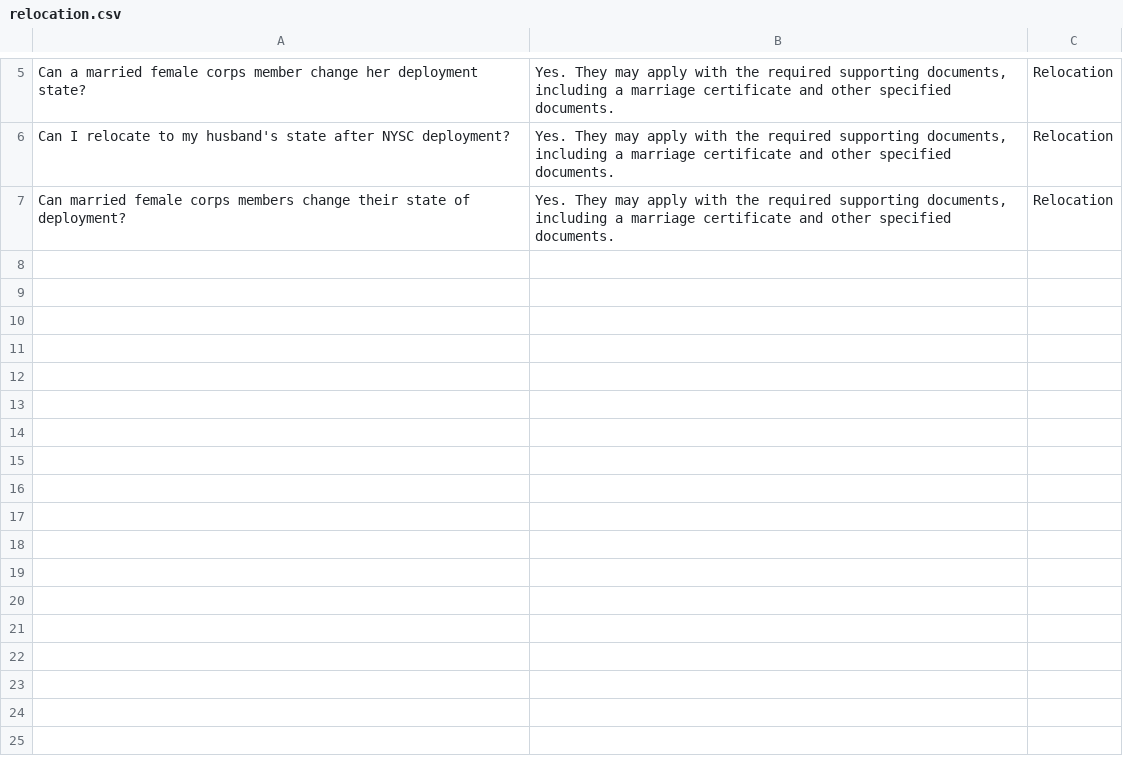
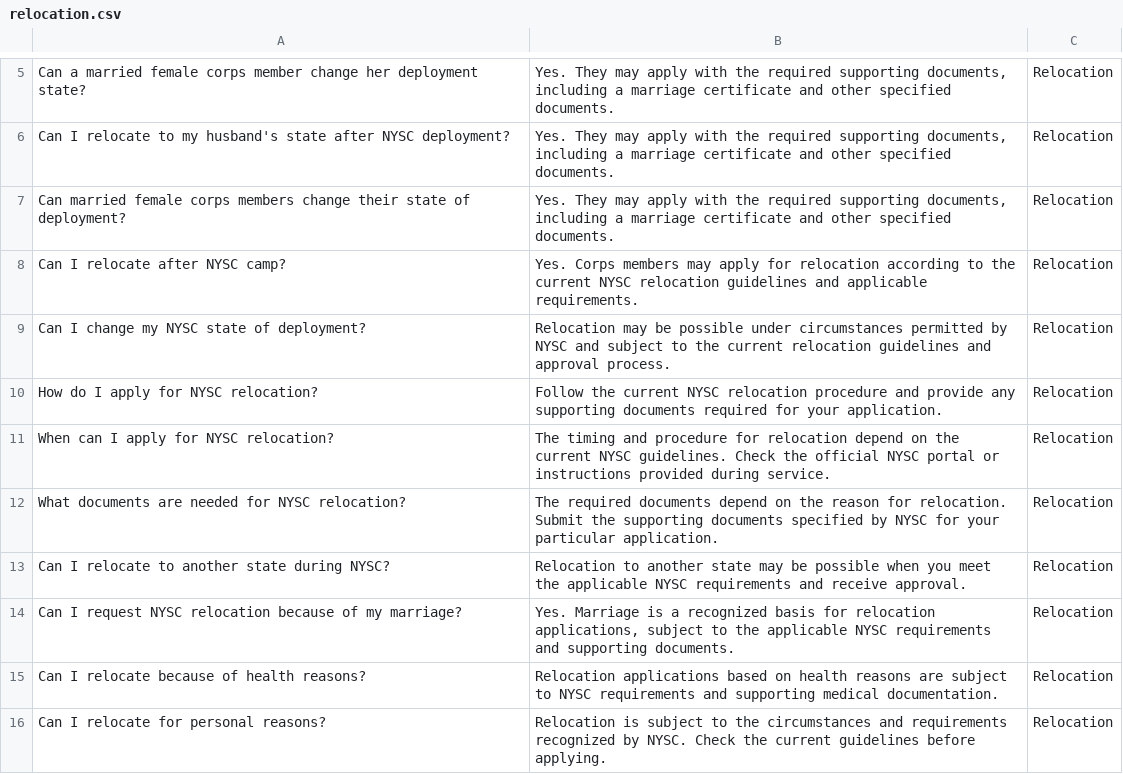
Before and after one commit to Insikai/nysc-faq-chatbot, a CSV file: app/data/relocation.csv, drawn as a sheet; only a part is shown, gaps mark what is left out; the diff names each change by its address in the sheet, - before the commit and + after, or states it on an @@ line.

Commit message:
Expand NYSC FAQ dataset to 99 questions

```diff
--- a/app/data/relocation.csv
+++ b/app/data/relocation.csv
+row 8: Can I relocate after NYSC camp? | Yes. Corps members may apply for relocation according to the current NYSC relocation guidelines and applicable requirements. | Relocation
+row 9: Can I change my NYSC state of deployment? | Relocation may be possible under circumstances permitted by NYSC and subject to the current relocation guidelines and approval process. | Relocation
+row 10: How do I apply for NYSC relocation? | Follow the current NYSC relocation procedure and provide any supporting documents required for your application. | Relocation
+row 11: When can I apply for NYSC relocation? | The timing and procedure for relocation depend on the current NYSC guidelines. Check the official NYSC portal or instructions provided during service. | Relocation
+row 12: What documents are needed for NYSC relocation? | The required documents depend on the reason for relocation. Submit the supporting documents specified by NYSC for your particular application. | Relocation
+row 13: Can I relocate to another state during NYSC? | Relocation to another state may be possible when you meet the applicable NYSC requirements and receive approval. | Relocation
+row 14: Can I request NYSC relocation because of my marriage? | Yes. Marriage is a recognized basis for relocation applications, subject to the applicable NYSC requirements and supporting documents. | Relocation
+row 15: Can I relocate because of health reasons? | Relocation applications based on health reasons are subject to NYSC requirements and supporting medical documentation. | Relocation
+row 16: Can I relocate for personal reasons? | Relocation is subject to the circumstances and requirements recognized by NYSC. Check the current guidelines before applying. | Relocation
```
Also changed, not shown: 5 other files.
